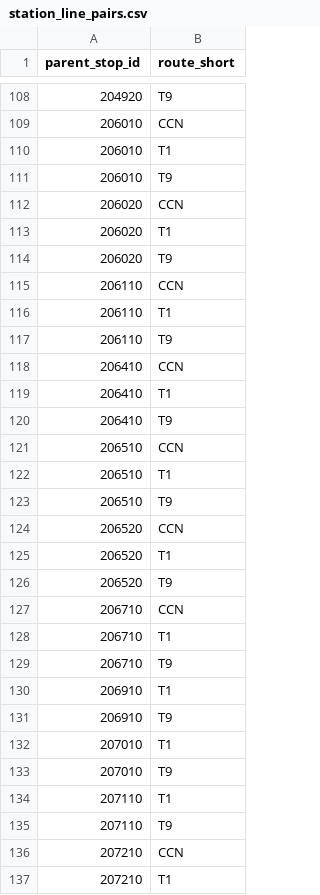
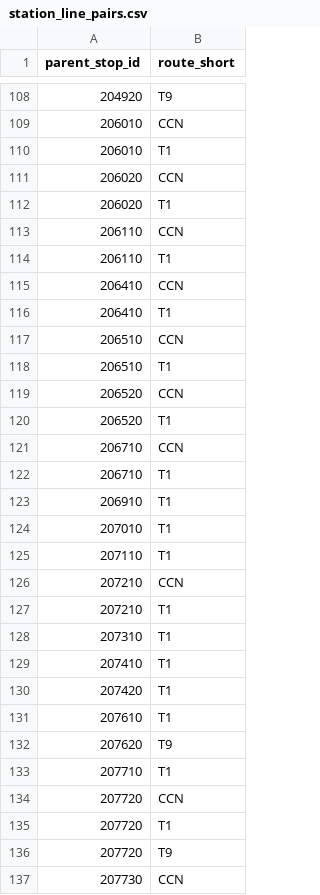
Before and after one commit to ProccyBoi/Metroboard, a CSV file: station_line_pairs.csv, drawn as a sheet; only a part is shown, gaps mark what is left out; the shorter side is filled out with more unchanged rows; the diff covers the shown part only; the diff names each change by its address in the sheet, - before the commit and + after, or states it on an @@ line.

Commit message:
Use curated station-line pairs for T1 mapping

```diff
--- a/station_line_pairs.csv
+++ b/station_line_pairs.csv
-row 111: 206010 | T9
-row 114: 206020 | T9
-row 117: 206110 | T9
-row 120: 206410 | T9
-row 123: 206510 | T9
-row 126: 206520 | T9
-row 129: 206710 | T9
-row 131: 206910 | T9
-row 133: 207010 | T9
-row 135: 207110 | T9
```
Also changed, not shown: 6 removed rows elsewhere in this file, 2 other files.
